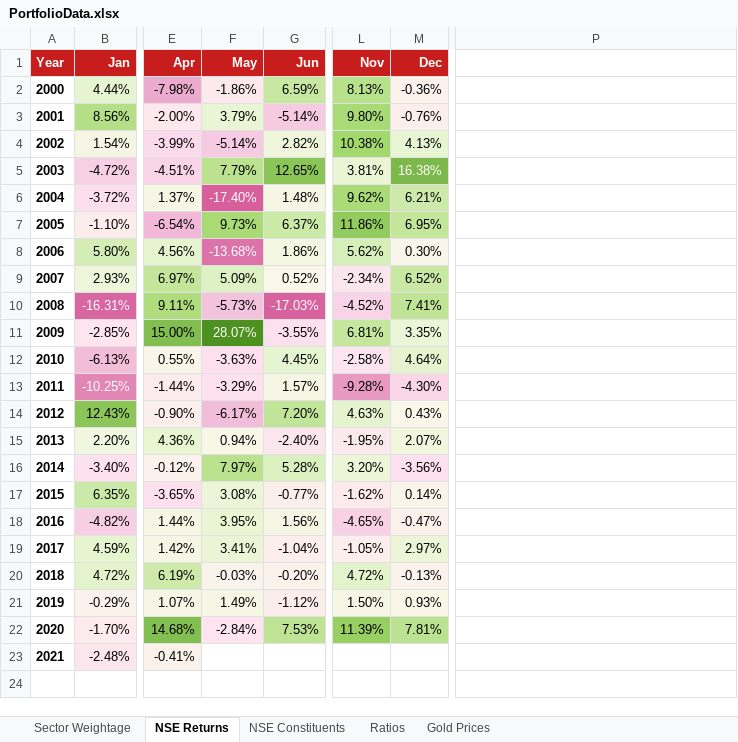
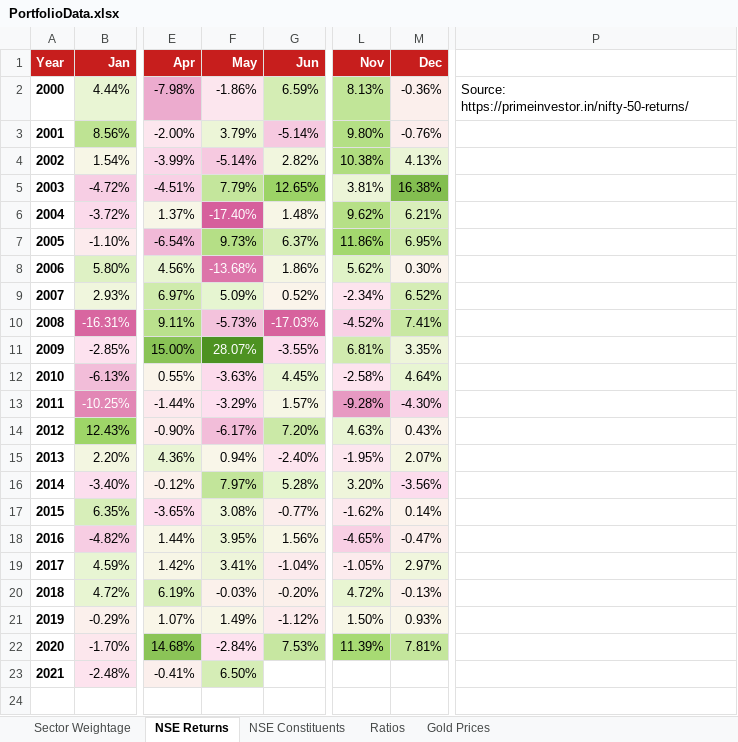
Before and after one commit to aditiversha/NSE, an Excel workbook: PortfolioData.xlsx, sheet NSE Returns, drawn as a sheet; only a part is shown, gaps mark what is left out; values as stored, in another font and other column widths than the file's, no borders; the diff names each change by its address in the sheet, - before the commit and + after, or states it on an @@ line.

Commit message:
Add files via upload

```diff
--- a/PortfolioData.xlsx (sheet NSE Returns)
+++ b/PortfolioData.xlsx (sheet NSE Returns)
-P2: (empty)
+P2: Source: https://primeinvestor.in/nifty-50-returns/
-M5 text colour: #FFFFFF
+M5 text colour: black
-F23 (May): (empty)
+F23 (May): 6.50%
-F23 fill: none
+F23 fill: #D5EDB6
```
